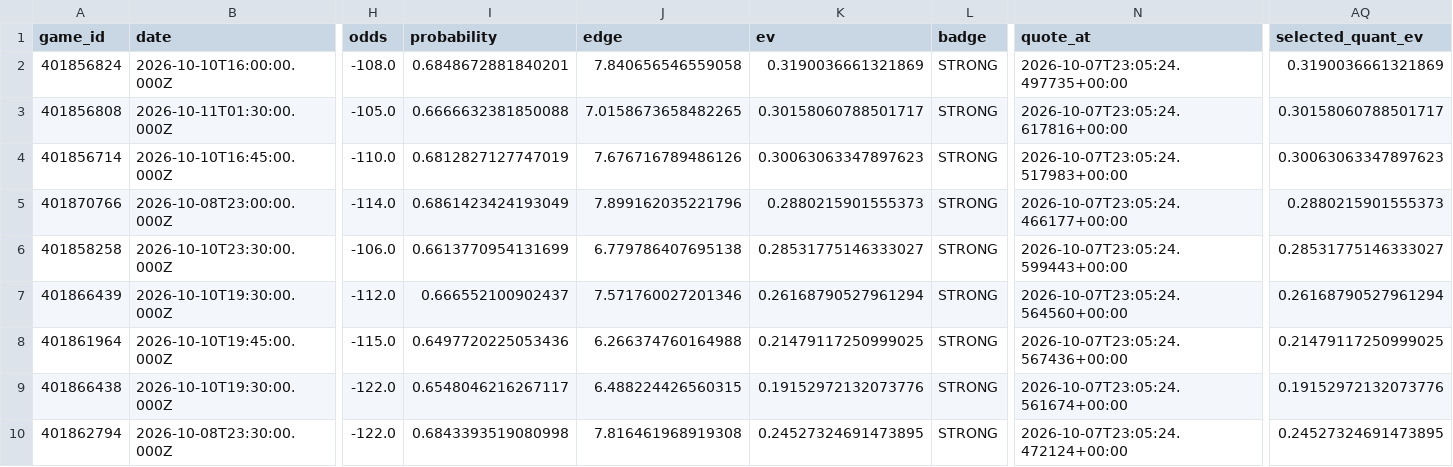
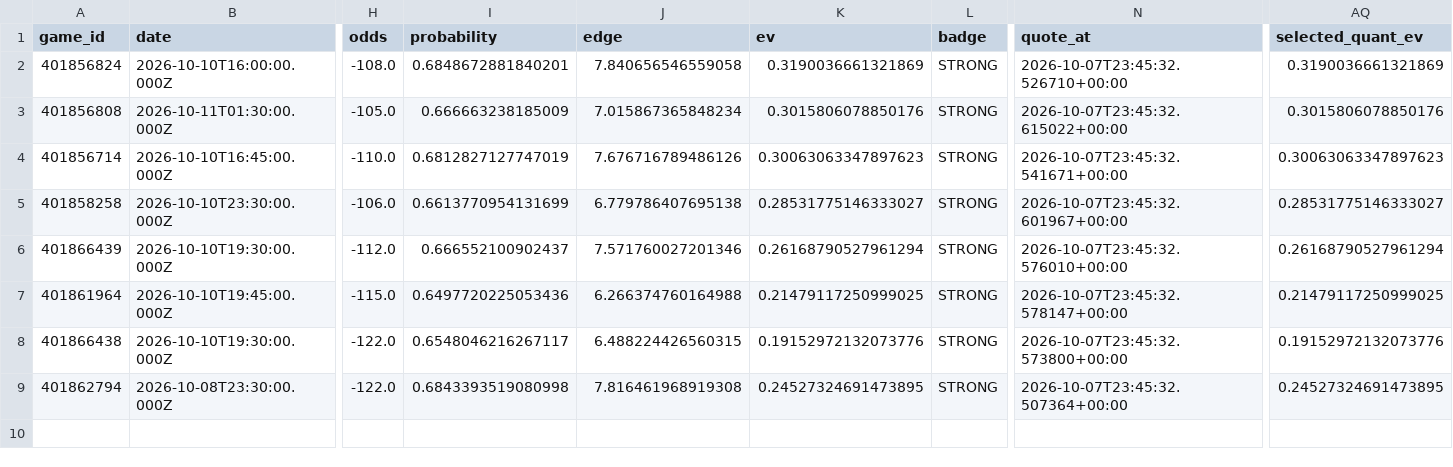
Before and after one commit to konnorharbin-star/harbin-sports-analytics, a CSV file: docs/edge_supported.csv, drawn as a sheet; only a part is shown, gaps mark what is left out; removed rows and columns are numbered as before the commit, all else as after; rows hold the shown columns only; the diff names each change by its address in the sheet, - before the commit and + after, or states it on an @@ line.

```diff
--- a/docs/edge_supported.csv
+++ b/docs/edge_supported.csv
-N2 (quote_at): 2026-10-07T23:05:24.497735+00:00
+N2 (quote_at): 2026-10-07T23:45:32.526710+00:00
-I3 (probability): 0.6666632381850088
+I3 (probability): 0.666663238185009
-J3 (edge): 7.0158673658482265
+J3 (edge): 7.015867365848234
-K3 (ev): 0.30158060788501717
+K3 (ev): 0.3015806078850176
-N3 (quote_at): 2026-10-07T23:05:24.617816+00:00
+N3 (quote_at): 2026-10-07T23:45:32.615022+00:00
-AQ3 (selected_quant_ev): 0.30158060788501717
+AQ3 (selected_quant_ev): 0.3015806078850176
-N4 (quote_at): 2026-10-07T23:05:24.517983+00:00
+N4 (quote_at): 2026-10-07T23:45:32.541671+00:00
-row 5: 401870766 | 2026-10-08T23:00:00.000Z | -114.0 | 0.6861423424193049 | 7.899162035221796 | 0.2880215901555373 | STRONG | 2026-10-07T23:05:24.466177+00:00 | 0.2880215901555373
-N5 (quote_at): 2026-10-07T23:05:24.599443+00:00
+N5 (quote_at): 2026-10-07T23:45:32.601967+00:00
-N6 (quote_at): 2026-10-07T23:05:24.564560+00:00
+N6 (quote_at): 2026-10-07T23:45:32.576010+00:00
-N7 (quote_at): 2026-10-07T23:05:24.567436+00:00
+N7 (quote_at): 2026-10-07T23:45:32.578147+00:00
-N8 (quote_at): 2026-10-07T23:05:24.561674+00:00
+N8 (quote_at): 2026-10-07T23:45:32.573800+00:00
-N9 (quote_at): 2026-10-07T23:05:24.472124+00:00
+N9 (quote_at): 2026-10-07T23:45:32.507364+00:00
```
Also changed, not shown: docs/edge_candidates.csv, docs/latest.csv, 57 other files.
